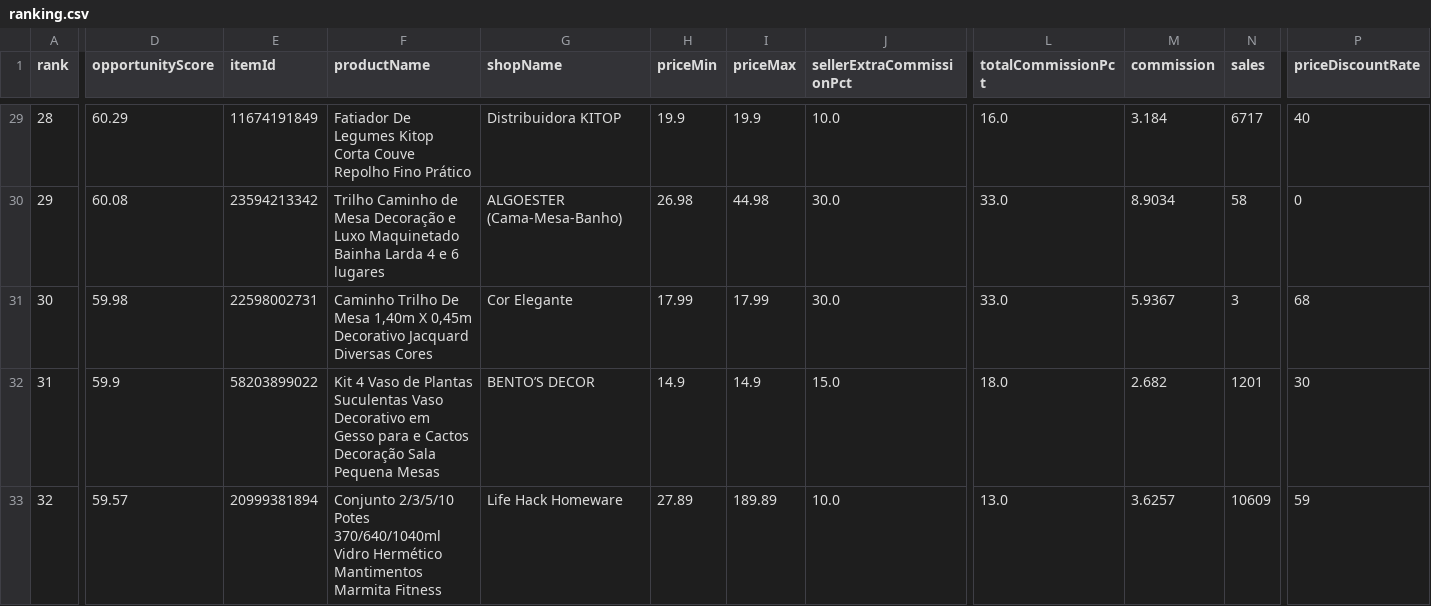
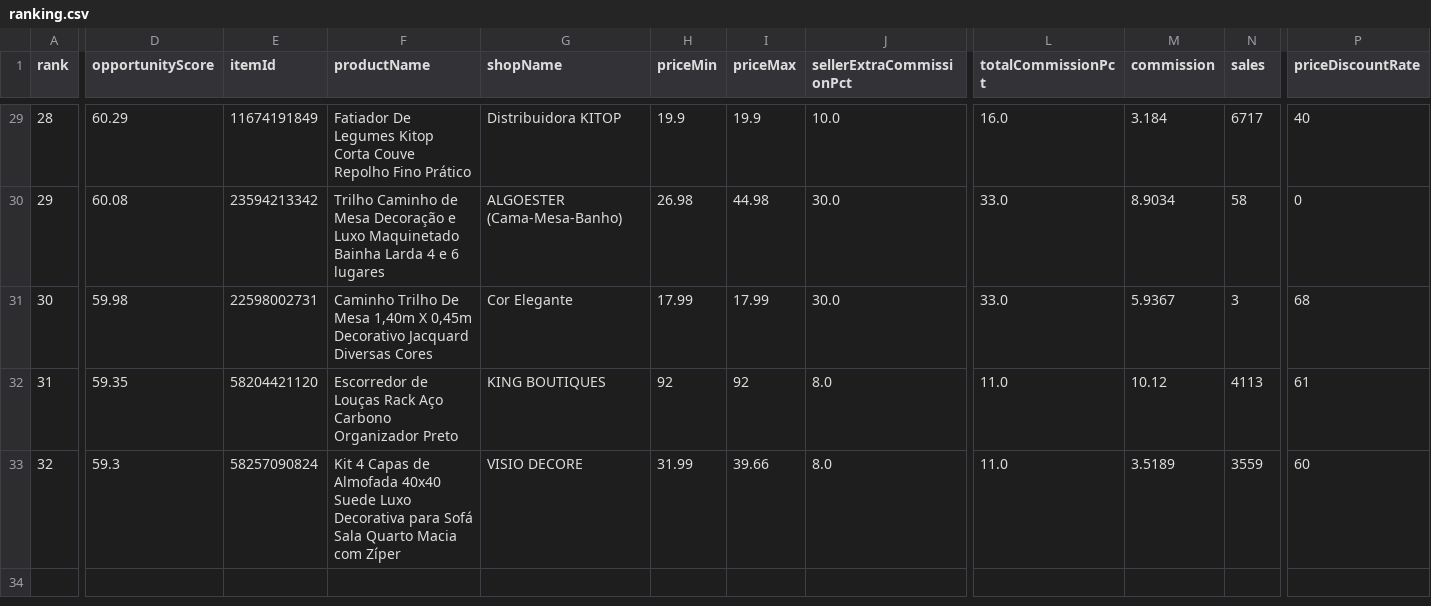
Before and after one commit to adelrib27/blogger-automation1, a CSV file: casa_decoracao/data/shopee_oportunidades/ranking.csv, drawn as a sheet; only a part is shown, gaps mark what is left out; the diff covers the shown part only; the diff names each change by its address in the sheet, - before the commit and + after, or states it on an @@ line.

```diff
--- a/casa_decoracao/data/shopee_oportunidades/ranking.csv
+++ b/casa_decoracao/data/shopee_oportunidades/ranking.csv
-D32 (opportunityScore): 59.9
+D32 (opportunityScore): 59.35
-E32 (itemId): 58203899022
+E32 (itemId): 58204421120
-F32 (productName): Kit 4 Vaso de Plantas Suculentas Vaso Decorativo em Gesso para e Cactos Decoração Sala Pequena Mesas
+F32 (productName): Escorredor de Louças Rack Aço Carbono Organizador Preto
-G32 (shopName): BENTO’S DECOR
+G32 (shopName): KING BOUTIQUES
-H32 (priceMin): 14.9
+H32 (priceMin): 92
-I32 (priceMax): 14.9
+I32 (priceMax): 92
-J32 (sellerExtraCommissionPct): 15.0
+J32 (sellerExtraCommissionPct): 8.0
-L32 (totalCommissionPct): 18.0
+L32 (totalCommissionPct): 11.0
-M32 (commission): 2.682
+M32 (commission): 10.12
-N32 (sales): 1201
+N32 (sales): 4113
-P32 (priceDiscountRate): 30
+P32 (priceDiscountRate): 61
-D33 (opportunityScore): 59.57
+D33 (opportunityScore): 59.3
-E33 (itemId): 20999381894
+E33 (itemId): 58257090824
-F33 (productName): Conjunto 2/3/5/10 Potes 370/640/1040ml Vidro Hermético Mantimentos Marmita Fitness
+F33 (productName): Kit 4 Capas de Almofada 40x40 Suede Luxo Decorativa para Sofá Sala Quarto Macia com Zíper
-G33 (shopName): Life Hack Homeware
+G33 (shopName): VISIO DECORE
-H33 (priceMin): 27.89
+H33 (priceMin): 31.99
-I33 (priceMax): 189.89
+I33 (priceMax): 39.66
-J33 (sellerExtraCommissionPct): 10.0
+J33 (sellerExtraCommissionPct): 8.0
-L33 (totalCommissionPct): 13.0
+L33 (totalCommissionPct): 11.0
-M33 (commission): 3.6257
+M33 (commission): 3.5189
-N33 (sales): 10609
+N33 (sales): 3559
-P33 (priceDiscountRate): 59
+P33 (priceDiscountRate): 60
```
Also changed, not shown: 2 added rows, 2 removed rows and 18 edited cells elsewhere in this file, 10 other files.
